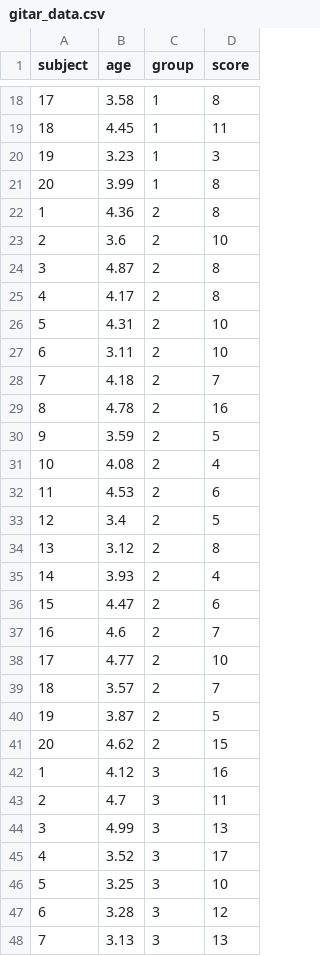
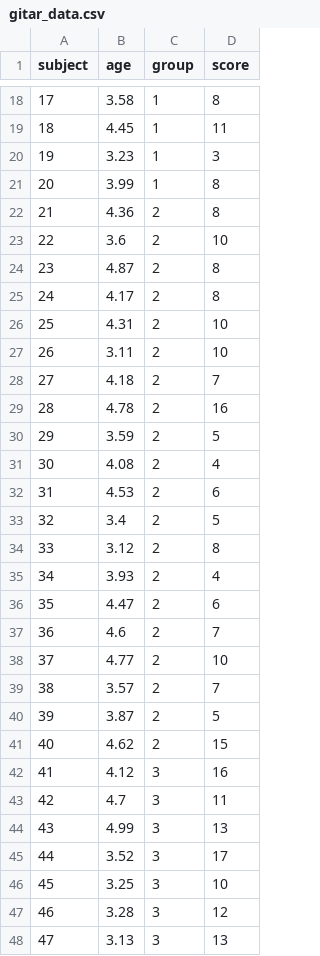
Before and after one commit to andmbg/gitar, a CSV file: data/gitar_data.csv, drawn as a sheet; only a part is shown, gaps mark what is left out; the diff covers the shown part only.

Commit message:
oops, had redundant subject numbers -- corrected

```diff
--- a/data/gitar_data.csv
+++ b/data/gitar_data.csv
@@ -21,28 +21,28 @@ subject,age,group,score
 20,3.99,1,8
-1,4.36,2,8
-2,3.6,2,10
-3,4.87,2,8
-4,4.17,2,8
-5,4.31,2,10
-6,3.11,2,10
-7,4.18,2,7
-8,4.78,2,16
-9,3.59,2,5
-10,4.08,2,4
-11,4.53,2,6
-12,3.4,2,5
-13,3.12,2,8
-14,3.93,2,4
-15,4.47,2,6
-16,4.6,2,7
-17,4.77,2,10
-18,3.57,2,7
-19,3.87,2,5
-20,4.62,2,15
-1,4.12,3,16
-2,4.7,3,11
-3,4.99,3,13
-4,3.52,3,17
-5,3.25,3,10
-6,3.28,3,12
-7,3.13,3,13
+21,4.36,2,8
+22,3.6,2,10
+23,4.87,2,8
+24,4.17,2,8
+25,4.31,2,10
+26,3.11,2,10
+27,4.18,2,7
+28,4.78,2,16
+29,3.59,2,5
+30,4.08,2,4
+31,4.53,2,6
+32,3.4,2,5
+33,3.12,2,8
+34,3.93,2,4
+35,4.47,2,6
+36,4.6,2,7
+37,4.77,2,10
+38,3.57,2,7
+39,3.87,2,5
+40,4.62,2,15
+41,4.12,3,16
+42,4.7,3,11
+43,4.99,3,13
+44,3.52,3,17
+45,3.25,3,10
+46,3.28,3,12
+47,3.13,3,13
```
Also changed, not shown: 33 edited cells elsewhere in this file.
